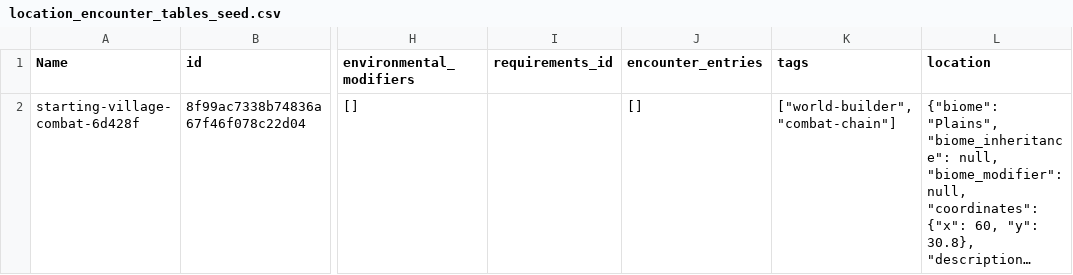
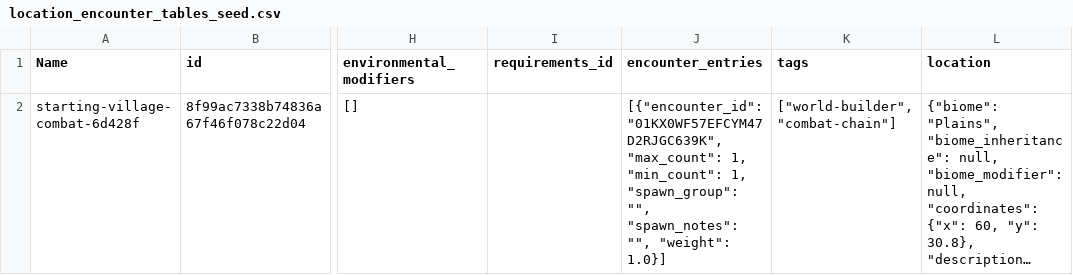
Before and after one commit to fabolze/SoAWebApp, a CSV file: backend/data/location_encounter_tables_seed.csv, drawn as a sheet; only a part is shown, gaps mark what is left out; long unchanged cells end in …; the diff names each change by its address in the sheet, - before the commit and + after, or states it on an @@ line.

Commit message:
feat: Update adventure beats, encounters, factions, and timelines
- Enhanced adventure beats in adventure_beats_seed.csv with updated descriptions and tags.
- Added new encounter 'enc-starting-village-combat' in encounters_seed.csv with combat details.
- Introduced 'General Folk' faction in factions_seed.csv with alignment and reputation settings.
- Updated location encounter tables in location_encounter_tables_seed.csv to include new encounter links.
- Revised story arcs in story_arcs_seed.csv for clarity and consistency in chapter summaries.
- Modified timelines in timelines_seed.csv to improve naming conventions and descriptions.

```diff
--- a/backend/data/location_encounter_tables_seed.csv
+++ b/backend/data/location_encounter_tables_seed.csv
-J2 (encounter_entries): []
+J2 (encounter_entries): [{"encounter_id": "01KX0WF57EFCYM47D2RJGC639K", "max_count": 1, "min_count": 1, "spawn_group": "", "spawn_notes": "", "weight": 1.0}]
```
Also changed, not shown: backend/data/adventure_beat_links_seed.csv, backend/data/adventure_beats_seed.csv, 4 other files.
